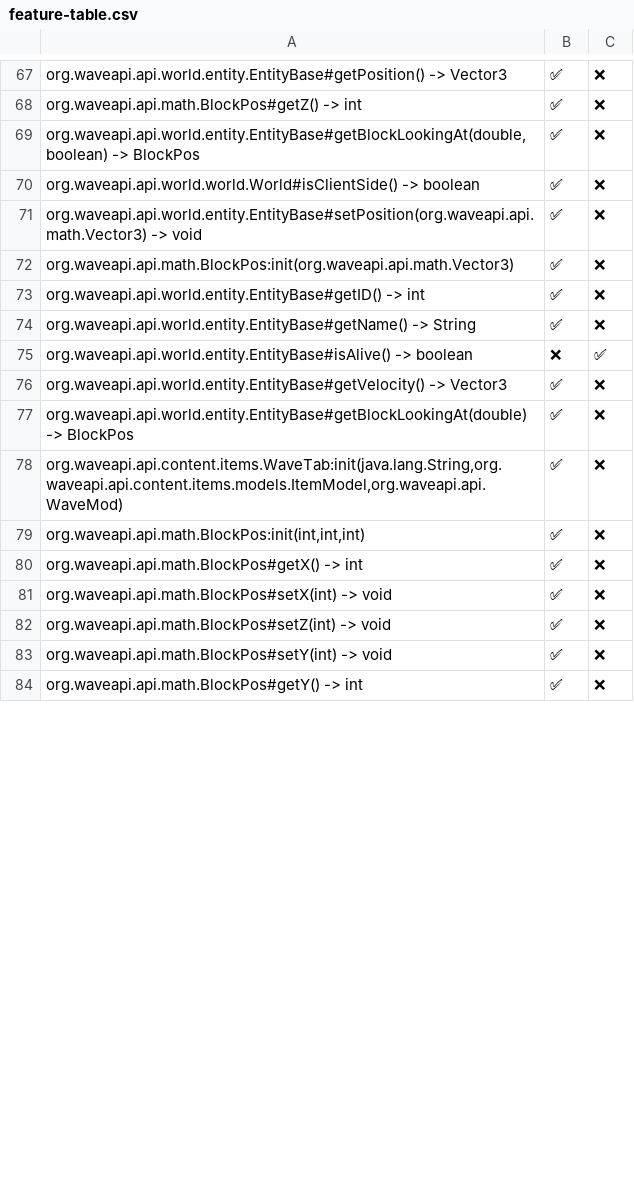
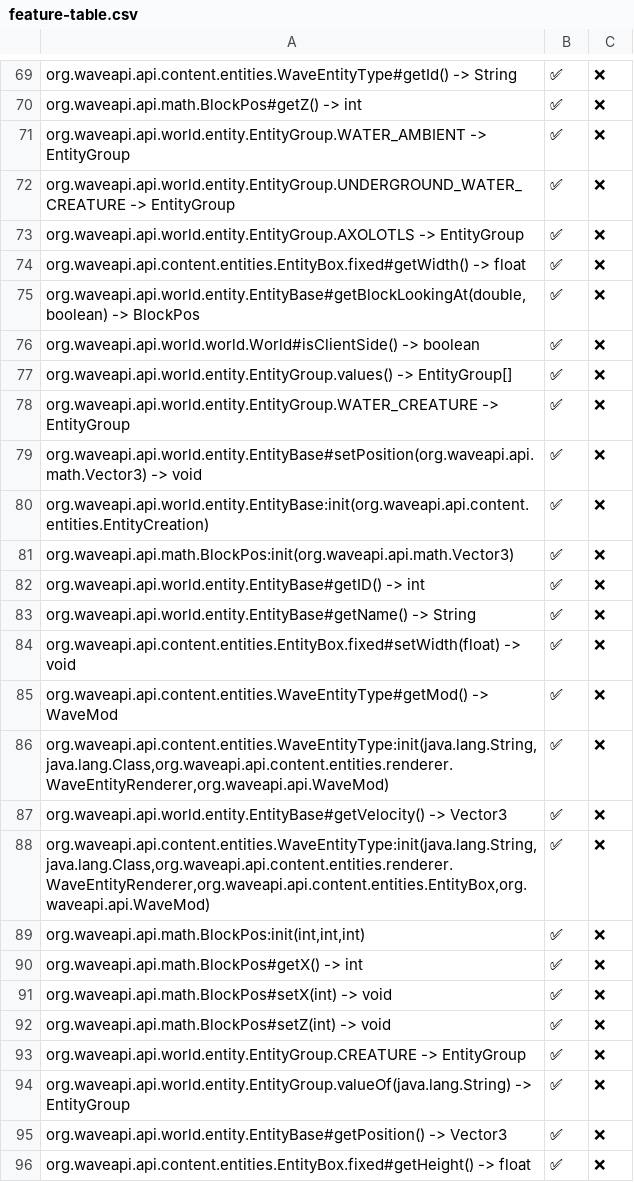
Before and after one commit to WaveAPI/Api-implementation-tester, a CSV file: info/feature-table.csv, drawn as a sheet; only a part is shown, gaps mark what is left out; the shorter side is filled out with more unchanged rows; the diff covers the shown part only.

```diff
--- a/info/feature-table.csv
+++ b/info/feature-table.csv
@@ -67,6 +69,13 @@
-"org.waveapi.api.world.entity.EntityBase#getPosition() -> Vector3","✅","❌",
+"org.waveapi.api.content.entities.WaveEntityType#getId() -> String","✅","❌",
 "org.waveapi.api.math.BlockPos#getZ() -> int","✅","❌",
+"org.waveapi.api.world.entity.EntityGroup.WATER_AMBIENT -> EntityGroup","✅","❌",
+"org.waveapi.api.world.entity.EntityGroup.UNDERGROUND_WATER_CREATURE -> EntityGroup","✅","❌",
+"org.waveapi.api.world.entity.EntityGroup.AXOLOTLS -> EntityGroup","✅","❌",
+"org.waveapi.api.content.entities.EntityBox.fixed#getWidth() -> float","✅","❌",
 "org.waveapi.api.world.entity.EntityBase#getBlockLookingAt(double,boolean) -> BlockPos","✅","❌",
 "org.waveapi.api.world.world.World#isClientSide() -> boolean","✅","❌",
+"org.waveapi.api.world.entity.EntityGroup.values() -> EntityGroup[]","✅","❌",
+"org.waveapi.api.world.entity.EntityGroup.WATER_CREATURE -> EntityGroup","✅","❌",
 "org.waveapi.api.world.entity.EntityBase#setPosition(org.waveapi.api.math.Vector3) -> void","✅","❌",
+"org.waveapi.api.world.entity.EntityBase:init(org.waveapi.api.content.entities.EntityCreation)","✅","❌",
 "org.waveapi.api.math.BlockPos:init(org.waveapi.api.math.Vector3)","✅","❌",
@@ -74,6 +83,7 @@
 "org.waveapi.api.world.entity.EntityBase#getName() -> String","✅","❌",
-"org.waveapi.api.world.entity.EntityBase#isAlive() -> boolean","❌","✅",
+"org.waveapi.api.content.entities.EntityBox.fixed#setWidth(float) -> void","✅","❌",
+"org.waveapi.api.content.entities.WaveEntityType#getMod() -> WaveMod","✅","❌",
+"org.waveapi.api.content.entities.WaveEntityType:init(java.lang.String,java.lang.Class,org.waveapi.api.content.entities.renderer.WaveEntityRenderer,org.waveapi.api.WaveMod)","✅","❌",
 "org.waveapi.api.world.entity.EntityBase#getVelocity() -> Vector3","✅","❌",
-"org.waveapi.api.world.entity.EntityBase#getBlockLookingAt(double) -> BlockPos","✅","❌",
-"org.waveapi.api.content.items.WaveTab:init(java.lang.String,org.waveapi.api.content.items.models.ItemModel,org.waveapi.api.WaveMod)","✅","❌",
+"org.waveapi.api.content.entities.WaveEntityType:init(java.lang.String,java.lang.Class,org.waveapi.api.content.entities.renderer.WaveEntityRenderer,org.waveapi.api.content.entities.EntityBox,org.waveapi.api.WaveMod)","✅","❌",
 "org.waveapi.api.math.BlockPos:init(int,int,int)","✅","❌",
@@ -82 +92,5 @@
 "org.waveapi.api.math.BlockPos#setZ(int) -> void","✅","❌",
+"org.waveapi.api.world.entity.EntityGroup.CREATURE -> EntityGroup","✅","❌",
+"org.waveapi.api.world.entity.EntityGroup.valueOf(java.lang.String) -> EntityGroup","✅","❌",
+"org.waveapi.api.world.entity.EntityBase#getPosition() -> Vector3","✅","❌",
+"org.waveapi.api.content.entities.EntityBox.fixed#getHeight() -> float","✅","❌",
```
Also changed, not shown: 11 added rows, 26 moved rows and 2 edited cells elsewhere in this file, 1 other file.
